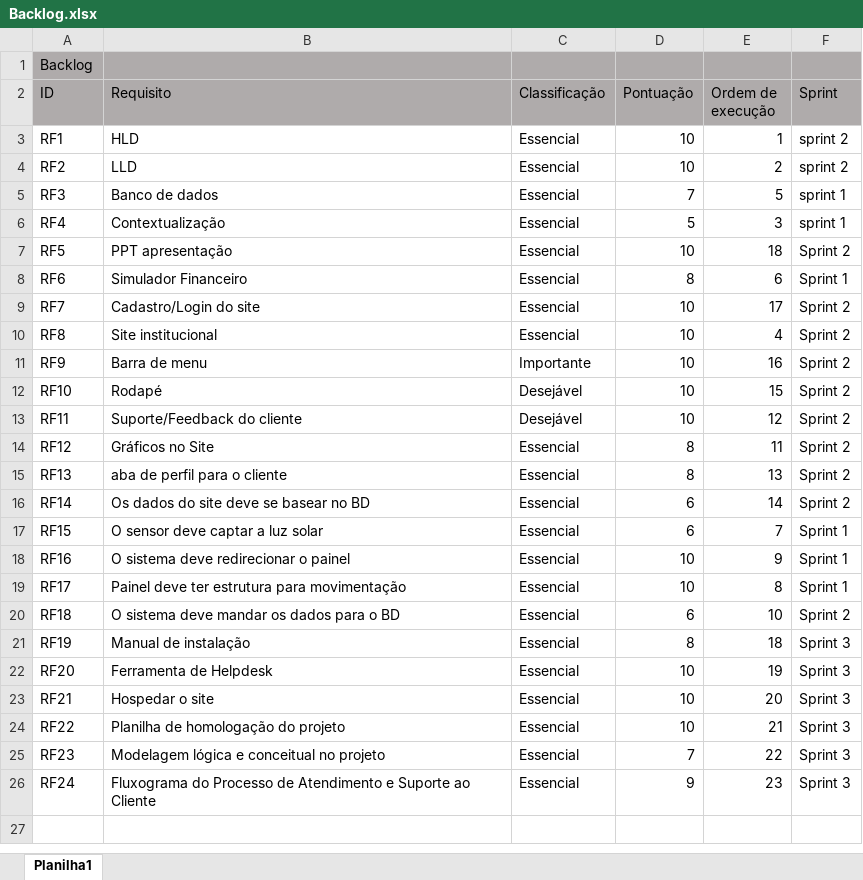
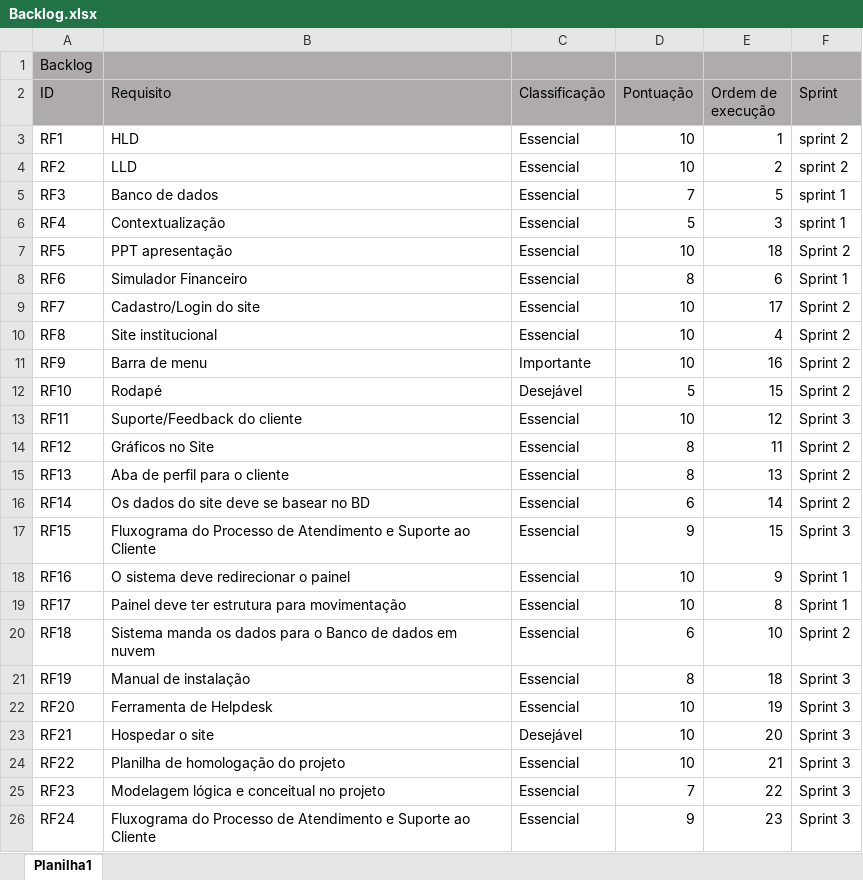
Before and after one commit to ewertonoliveira-dev/Projeto-Volt-Solar, an Excel workbook: Backlog/Backlog.xlsx, sheet Planilha1, drawn as a sheet; values as stored, in another font and other column widths than the file's, no borders; the diff names each change by its address in the sheet, - before the commit and + after, or states it on an @@ line.

Commit message:
Backlog final

```diff
--- a/Backlog/Backlog.xlsx (sheet Planilha1)
+++ b/Backlog/Backlog.xlsx (sheet Planilha1)
-D12 (Pontuação): 10
+D12 (Pontuação): 5
-C13 (Classificação): Desejável
+C13 (Classificação): Essencial
-F13 (Sprint): Sprint 2
+F13 (Sprint): Sprint 3
-B15 (Requisito): aba de perfil para o cliente
+B15 (Requisito): Aba de perfil para o cliente
-B17 (Requisito): O sensor deve captar a luz solar
+B17 (Requisito): Fluxograma do Processo de Atendimento e Suporte ao Cliente
-D17 (Pontuação): 6
+D17 (Pontuação): 9
-E17 (Ordem de execução): 7
+E17 (Ordem de execução): 15
-F17 (Sprint): Sprint 1
+F17 (Sprint): Sprint 3
-B20 (Requisito): O sistema deve mandar os dados para o BD
+B20 (Requisito): Sistema manda os dados para o Banco de dados em nuvem
-C23 (Classificação): Essencial
+C23 (Classificação): Desejável
```
